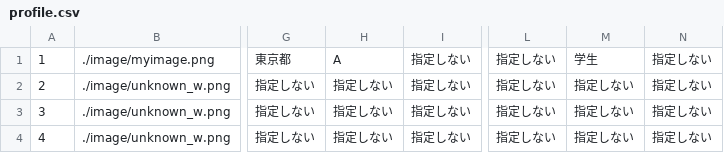
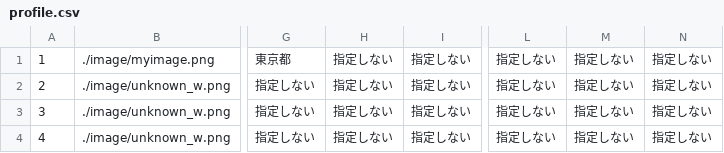
Before and after one commit to sumugit/matching_site, a CSV file: csv/profile.csv, drawn as a sheet; only a part is shown, gaps mark what is left out; the diff names each change by its address in the sheet, - before the commit and + after, or states it on an @@ line.

```diff
--- a/csv/profile.csv
+++ b/csv/profile.csv
-H1: A
+H1: 指定しない
-M1: 学生
+M1: 指定しない
```
Also changed, not shown: csv/users.csv, 12 other files.
